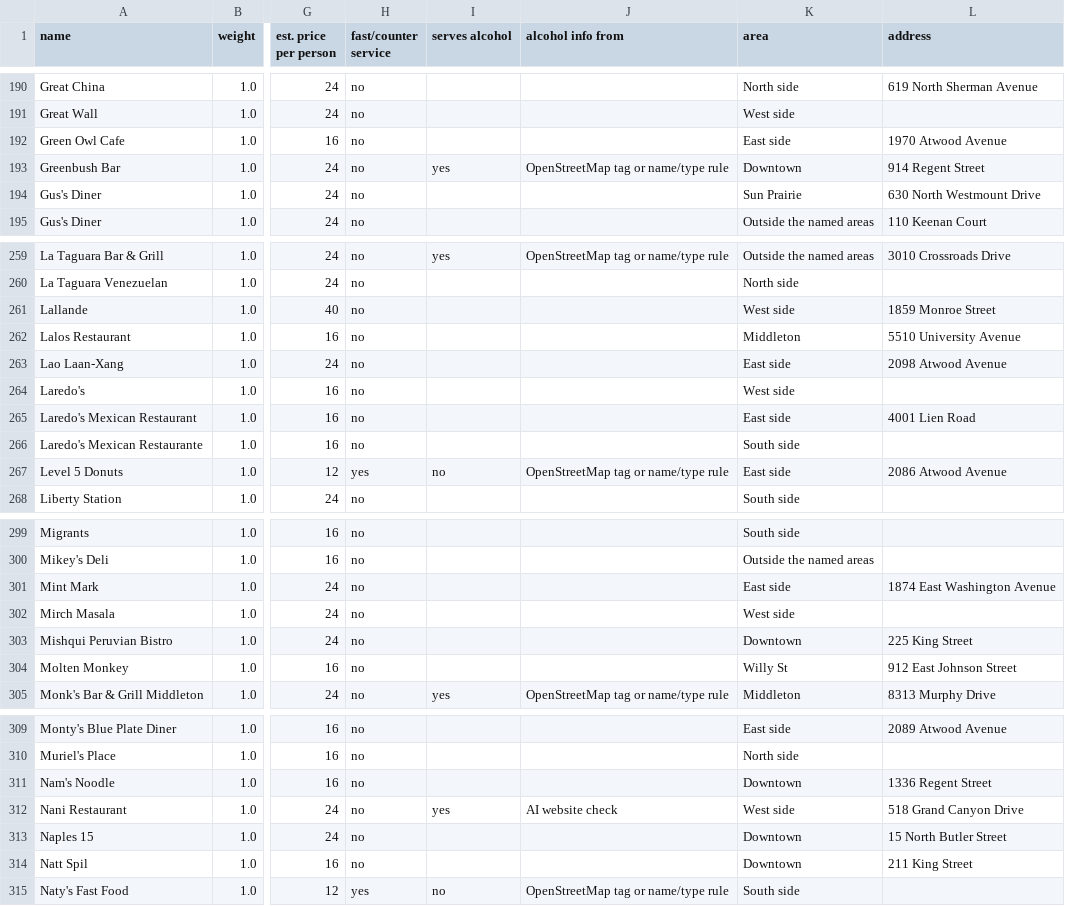
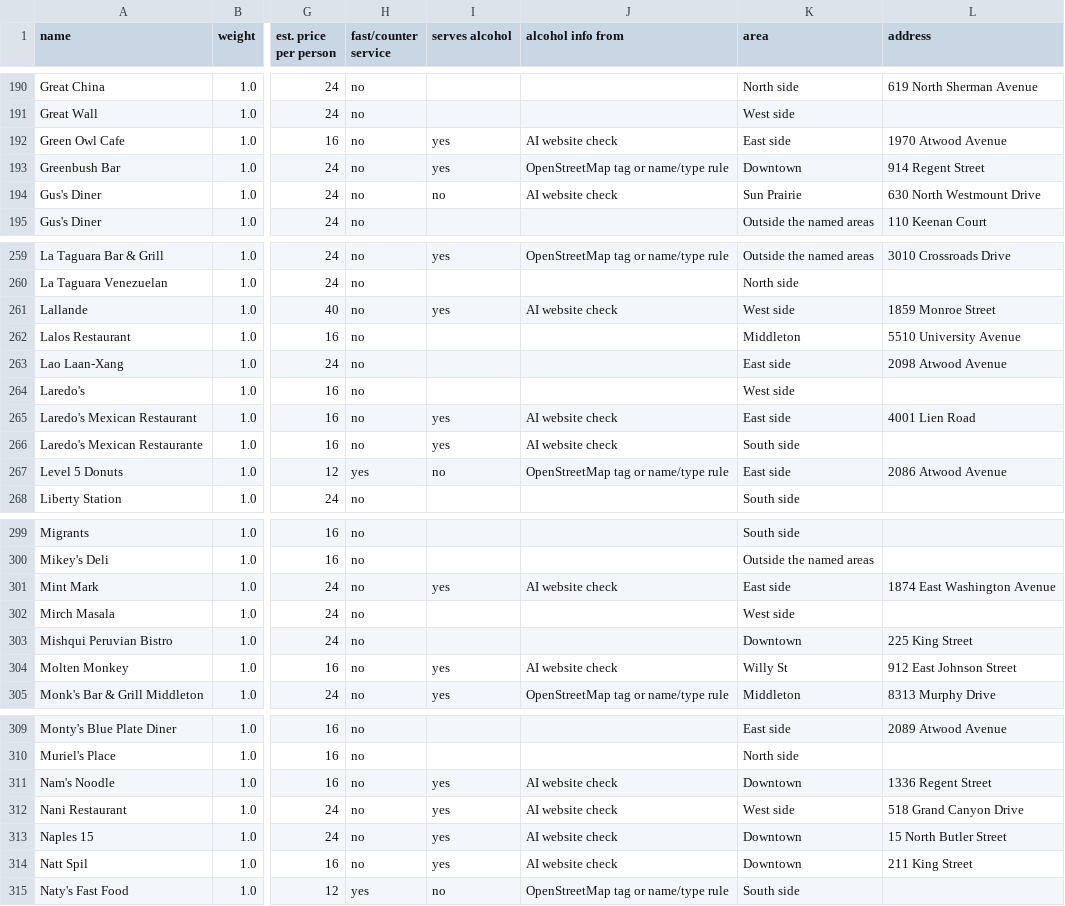
Before and after one commit to dwoods4032/MadisonPulse, a CSV file: data/sheets/restaurants.csv, drawn as a sheet; only a part is shown, gaps mark what is left out; the diff covers the shown part only; the diff names each change by its address in the sheet, - before the commit and + after, or states it on an @@ line.

```diff
--- a/data/sheets/restaurants.csv
+++ b/data/sheets/restaurants.csv
-I192 (serves alcohol): (empty)
+I192 (serves alcohol): yes
-J192 (alcohol info from): (empty)
+J192 (alcohol info from): AI website check
-I194 (serves alcohol): (empty)
+I194 (serves alcohol): no
-J194 (alcohol info from): (empty)
+J194 (alcohol info from): AI website check
-I261 (serves alcohol): (empty)
+I261 (serves alcohol): yes
-J261 (alcohol info from): (empty)
+J261 (alcohol info from): AI website check
-I265:I266 (serves alcohol): (empty)
+I265:I266 (serves alcohol): yes
-J265:J266 (alcohol info from): (empty)
+J265:J266 (alcohol info from): AI website check
-I301 (serves alcohol): (empty)
+I301 (serves alcohol): yes
-J301 (alcohol info from): (empty)
+J301 (alcohol info from): AI website check
-I304 (serves alcohol): (empty)
+I304 (serves alcohol): yes
-J304 (alcohol info from): (empty)
+J304 (alcohol info from): AI website check
-I311 (serves alcohol): (empty)
+I311 (serves alcohol): yes
-J311 (alcohol info from): (empty)
+J311 (alcohol info from): AI website check
-I313:I314 (serves alcohol): (empty)
+I313:I314 (serves alcohol): yes
-J313:J314 (alcohol info from): (empty)
+J313:J314 (alcohol info from): AI website check
```
Also changed, not shown: 45 edited cells elsewhere in this file, 6 other files.
